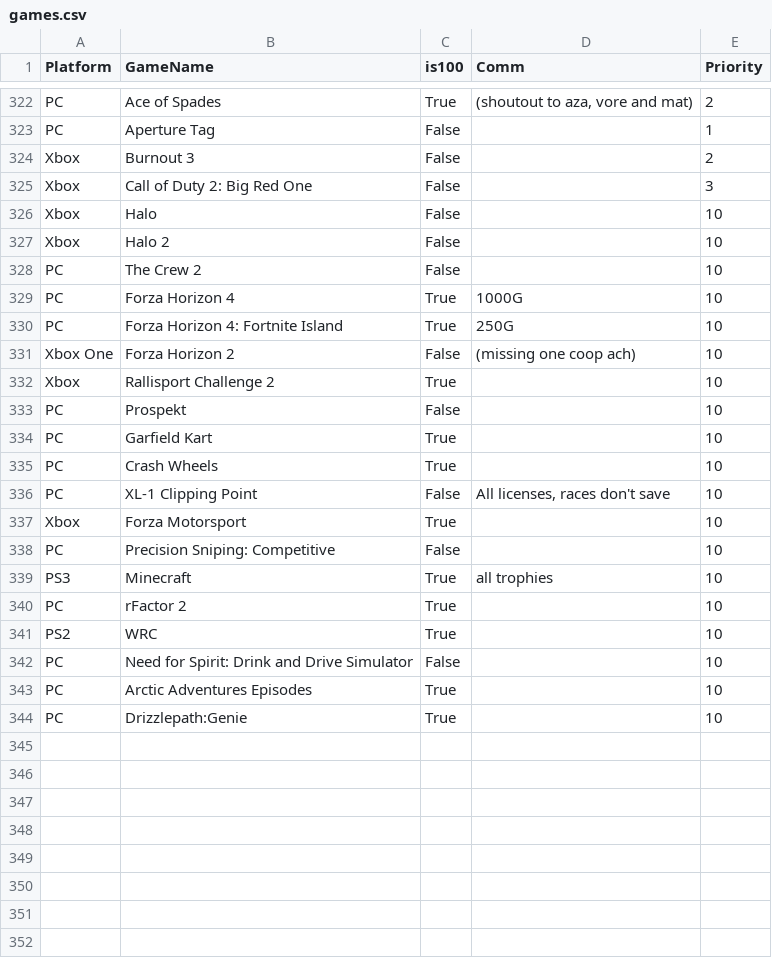
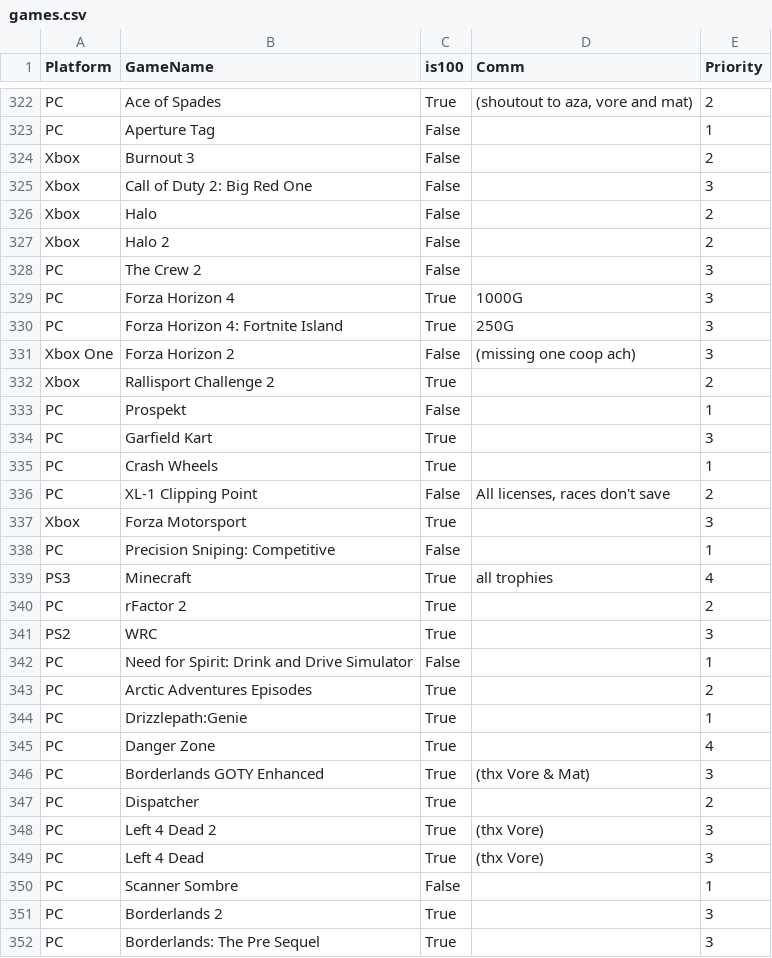
Before and after one commit to Rallymen007/CompletedGamesList, a CSV file: Executable/games.csv, drawn as a sheet; only a part is shown, gaps mark what is left out; the diff covers the shown part only.

```diff
--- a/Executable/games.csv
+++ b/Executable/games.csv
@@ -325,20 +325,28 @@
 "Xbox","Call of Duty 2: Big Red One","False","","3"
-"Xbox","Halo","False","","10"
-"Xbox","Halo 2","False","","10"
-"PC","The Crew 2","False","","10"
-"PC","Forza Horizon 4","True","1000G","10"
-"PC","Forza Horizon 4: Fortnite Island","True","250G","10"
-"Xbox One","Forza Horizon 2","False","(missing one coop ach)","10"
-"Xbox","Rallisport Challenge 2","True","","10"
-"PC","Prospekt","False","","10"
-"PC","Garfield Kart","True","","10"
-"PC","Crash Wheels","True","","10"
-"PC","XL-1 Clipping Point","False","All licenses, races don't save","10"
-"Xbox","Forza Motorsport","True","","10"
-"PC","Precision Sniping: Competitive","False","","10"
-"PS3","Minecraft","True","all trophies","10"
-"PC","rFactor 2","True","","10"
-"PS2","WRC","True","","10"
-"PC","Need for Spirit: Drink and Drive Simulator","False","","10"
-"PC","Arctic Adventures Episodes","True","","10"
-"PC","Drizzlepath:Genie","True","","10"
+"Xbox","Halo","False","","2"
+"Xbox","Halo 2","False","","2"
+"PC","The Crew 2","False","","3"
+"PC","Forza Horizon 4","True","1000G","3"
+"PC","Forza Horizon 4: Fortnite Island","True","250G","3"
+"Xbox One","Forza Horizon 2","False","(missing one coop ach)","3"
+"Xbox","Rallisport Challenge 2","True","","2"
+"PC","Prospekt","False","","1"
+"PC","Garfield Kart","True","","3"
+"PC","Crash Wheels","True","","1"
+"PC","XL-1 Clipping Point","False","All licenses, races don't save","2"
+"Xbox","Forza Motorsport","True","","3"
+"PC","Precision Sniping: Competitive","False","","1"
+"PS3","Minecraft","True","all trophies","4"
+"PC","rFactor 2","True","","2"
+"PS2","WRC","True","","3"
+"PC","Need for Spirit: Drink and Drive Simulator","False","","1"
+"PC","Arctic Adventures Episodes","True","","2"
+"PC","Drizzlepath:Genie","True","","1"
+"PC","Danger Zone","True","","4"
+"PC","Borderlands GOTY Enhanced","True","(thx Vore & Mat)","3"
+"PC","Dispatcher","True","","2"
+"PC","Left 4 Dead 2","True","(thx Vore)","3"
+"PC","Left 4 Dead","True","(thx Vore)","3"
+"PC","Scanner Sombre","False","","1"
+"PC","Borderlands 2","True","","3"
+"PC","Borderlands: The Pre Sequel","True","","3"
```
Also changed, not shown: 5 added rows elsewhere in this file, 5 other files.
